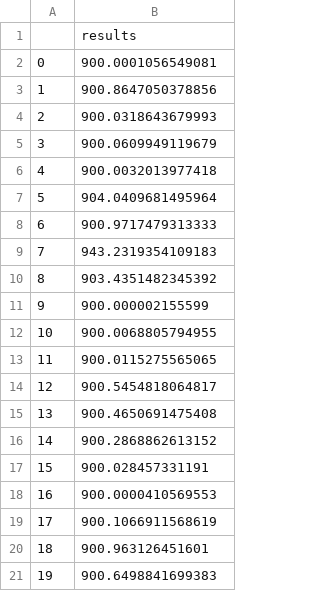
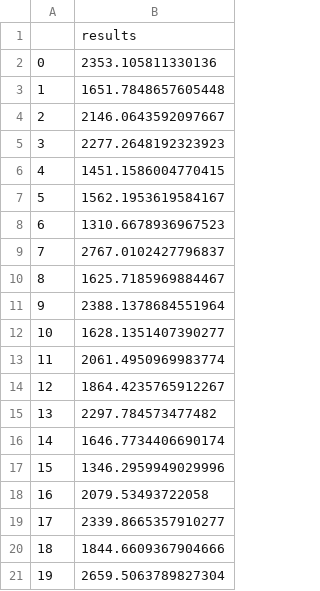
Before and after one commit to MikolajSzawerda/MachineLearning, a CSV file: zad2_2/results/sec_9mccb_r.csv, drawn as a sheet.

```diff
--- a/zad2_2/results/sec_9mccb_r.csv
+++ b/zad2_2/results/sec_9mccb_r.csv
@@ -1,21 +1,21 @@
 ,results
-0,900.0001056549081
-1,900.8647050378856
-2,900.0318643679993
-3,900.0609949119679
-4,900.0032013977418
-5,904.0409681495964
-6,900.9717479313333
-7,943.2319354109183
-8,903.4351482345392
-9,900.000002155599
-10,900.0068805794955
-11,900.0115275565065
-12,900.5454818064817
-13,900.4650691475408
-14,900.2868862613152
-15,900.028457331191
-16,900.0000410569553
-17,900.1066911568619
-18,900.963126451601
-19,900.6498841699383
+0,2353.105811330136
+1,1651.7848657605448
+2,2146.0643592097667
+3,2277.2648192323923
+4,1451.1586004770415
+5,1562.1953619584167
+6,1310.6678936967523
+7,2767.0102427796837
+8,1625.7185969884467
+9,2388.1378684551964
+10,1628.1351407390277
+11,2061.4950969983774
+12,1864.4235765912267
+13,2297.784573477482
+14,1646.7734406690174
+15,1346.2959949029996
+16,2079.53493722058
+17,2339.8665357910277
+18,1844.6609367904666
+19,2659.5063789827304
```
Also changed, not shown: 45 other files.
